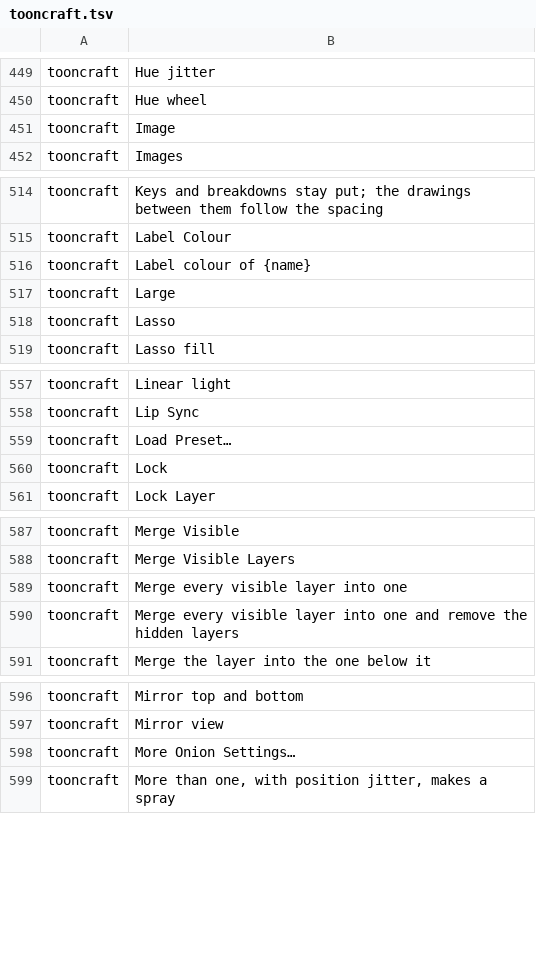
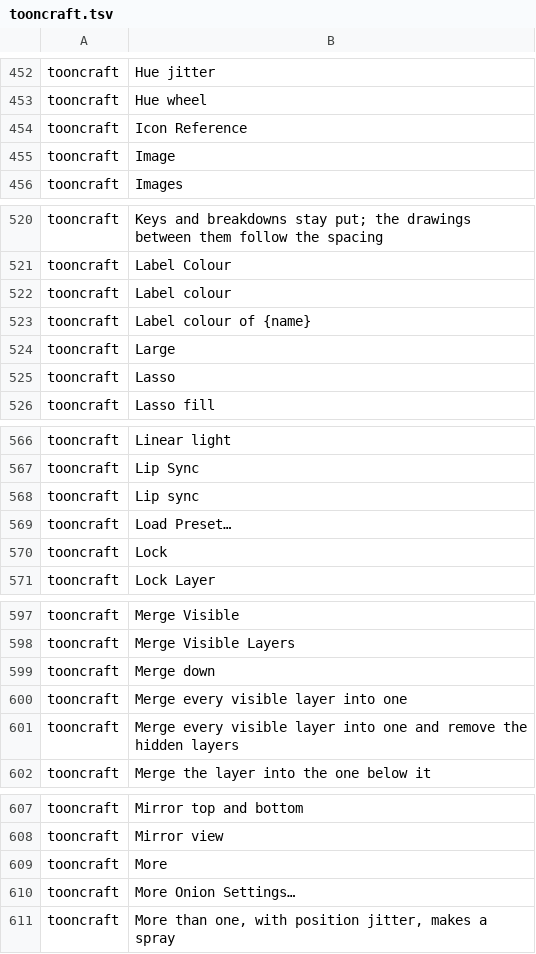
Before and after one commit to XmYx/tooncraft, a TSV file: locales/tooncraft.tsv, drawn as a sheet; only a part is shown, gaps mark what is left out; the diff covers the shown part only; the diff names each change by its address in the sheet, - before the commit and + after, or states it on an @@ line.

Commit message:
UI foundation: design tokens, the icon family and an accessible icon button
- theme.rs: the §2 tokens (sunken, line, hold, onion before/after, key,
  breakdown and in-between marks) and metrics (4 px grid, 22/28/32 px
  controls and bars, 4/6 px corners, 12.5/11.5/11 px type), popover
  shadows; the WCAG test now covers text on the sunken gutters and 3:1 for
  every meaningful mark on panels and gutters (light key cells and onion
  after darkened to pass).
- icons.rs: one Icon enum of 88 original, code-drawn glyphs on a 16 px grid
  (tools and variants, transport, view and layer toggles, panels, actions,
  cell marks), filled = on; paint(), for_pane(), IconButton and
  ui.icon_button() with an accessible name, toggle state, a shortcut
  tooltip, a disabled reason and a keyboard focus ring.
- Help > Icon Reference (--open icons) shows every glyph off and on.
- Tests: every glyph paints inside its cell and has a label, glyphs are
  distinct, toggles differ on and off, odd rects do not crash, and a
  kittest drives icon buttons with Tab, Space and Enter.

```diff
--- a/locales/tooncraft.tsv
+++ b/locales/tooncraft.tsv
+row 454: tooncraft | Icon Reference
+row 522: tooncraft | Label colour
+row 568: tooncraft | Lip sync
+row 599: tooncraft | Merge down
+row 609: tooncraft | More
```
Also changed, not shown: 18 added rows elsewhere in this file, 5 other files.
